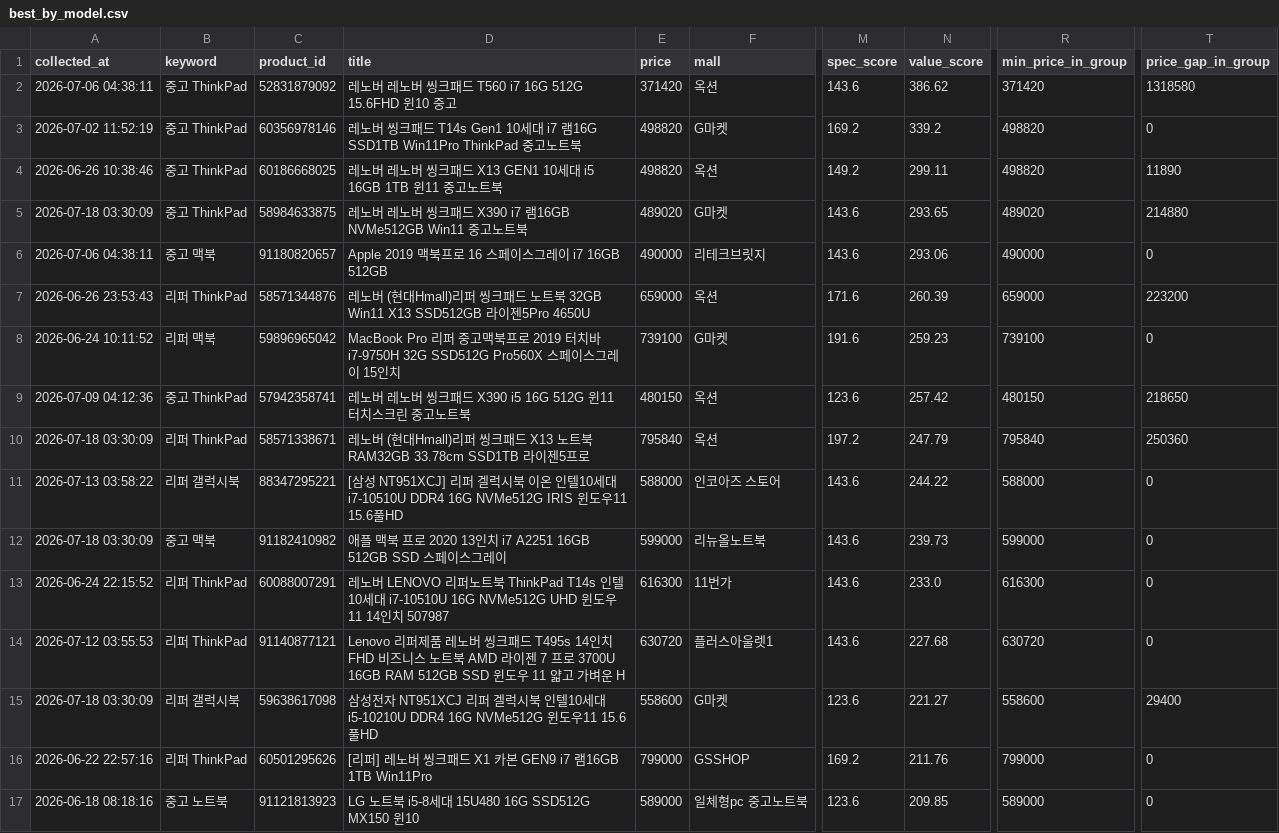
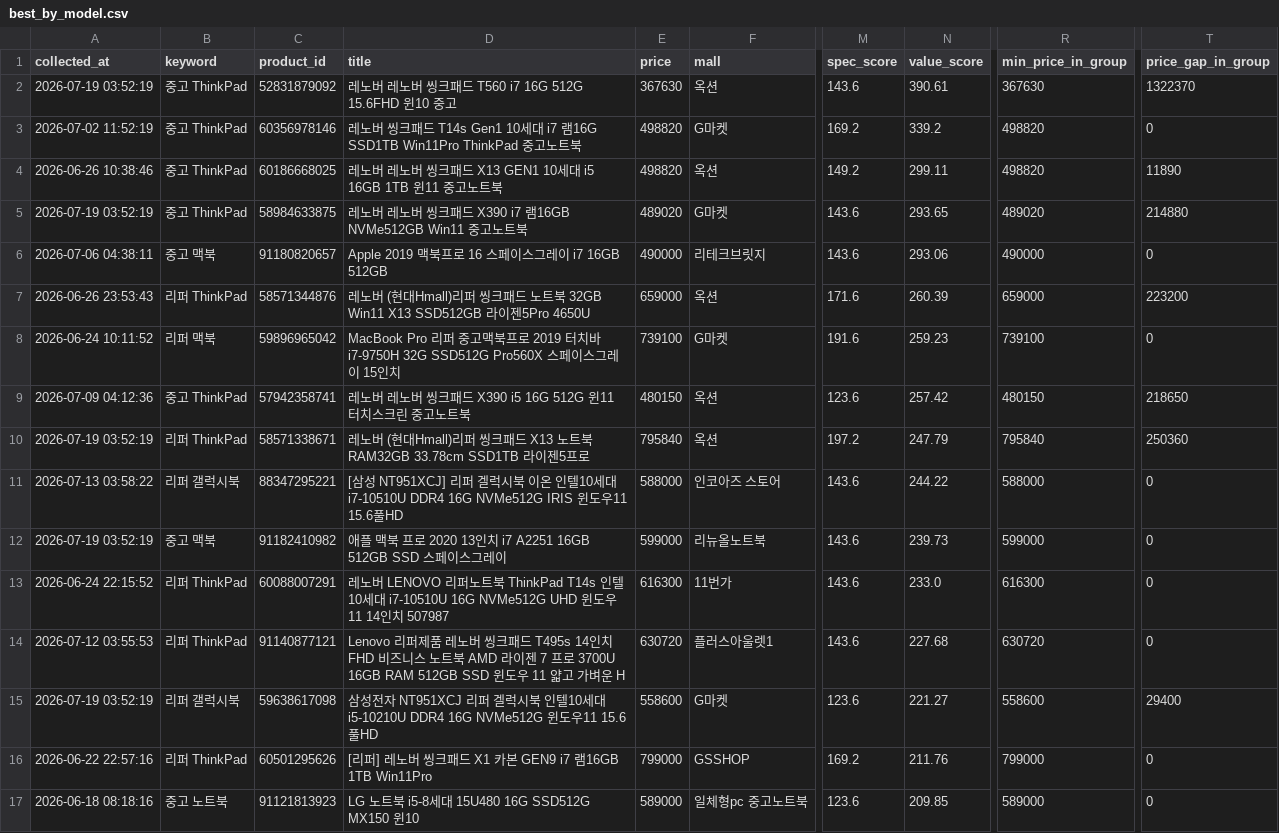
Before and after one commit to yunhappa/refurb-laptop-tracker, a CSV file: best_by_model.csv, drawn as a sheet; only a part is shown, gaps mark what is left out; the diff covers the shown part only; the diff names each change by its address in the sheet, - before the commit and + after, or states it on an @@ line.

```diff
--- a/best_by_model.csv
+++ b/best_by_model.csv
-A2 (collected_at): 2026-07-06 04:38:11
+A2 (collected_at): 2026-07-19 03:52:19
-E2 (price): 371420
+E2 (price): 367630
-N2 (value_score): 386.62
+N2 (value_score): 390.61
-R2 (min_price_in_group): 371420
+R2 (min_price_in_group): 367630
-T2 (price_gap_in_group): 1318580
+T2 (price_gap_in_group): 1322370
-A5 (collected_at): 2026-07-18 03:30:09
+A5 (collected_at): 2026-07-19 03:52:19
-A10 (collected_at): 2026-07-18 03:30:09
+A10 (collected_at): 2026-07-19 03:52:19
-A12 (collected_at): 2026-07-18 03:30:09
+A12 (collected_at): 2026-07-19 03:52:19
-A15 (collected_at): 2026-07-18 03:30:09
+A15 (collected_at): 2026-07-19 03:52:19
```
Also changed, not shown: 14 edited cells elsewhere in this file, buy_timing_result.csv, candidate_products.csv, 3 other files.
